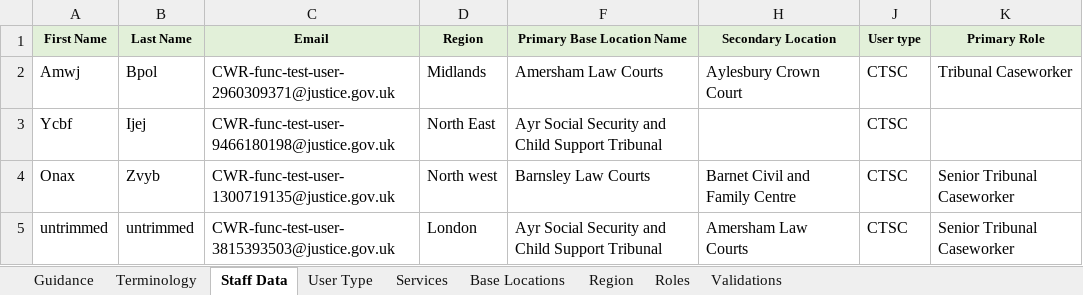
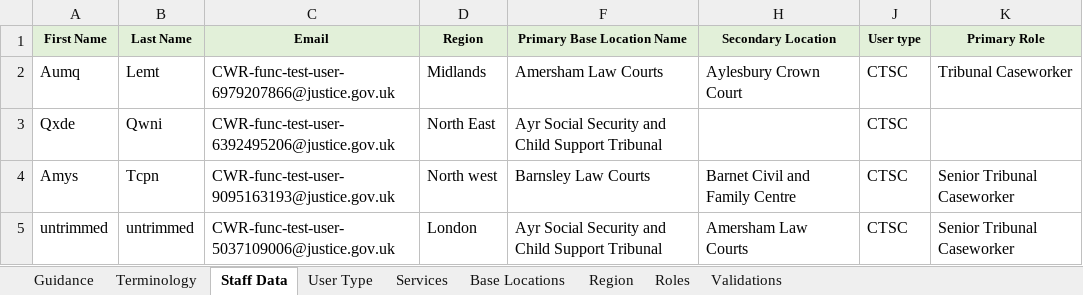
Before and after one commit to hmcts/rd-caseworker-ref-api, an Excel workbook: src/functionalTest/resources/Staff Data Upload with non idam roles.xlsx, sheet Staff Data, drawn as a sheet; only a part is shown; values as stored, in another font and other column widths than the file's, no borders; the diff names each change by its address in the sheet, - before the commit and + after, or states it on an @@ line.

```diff
--- a/src/functionalTest/resources/Staff Data Upload with non idam roles.xlsx (sheet Staff Data)
+++ b/src/functionalTest/resources/Staff Data Upload with non idam roles.xlsx (sheet Staff Data)
-A2 (First Name): Amwj
+A2 (First Name): Aumq
-B2 (Last Name): Bpol
+B2 (Last Name): Lemt
-C2 (Email): CWR-func-test-user-2960309371@justice.gov.uk
+C2 (Email): CWR-func-test-user-6979207866@justice.gov.uk
-A3 (First Name): Ycbf
+A3 (First Name): Qxde
-B3 (Last Name): Ijej
+B3 (Last Name): Qwni
-C3 (Email): CWR-func-test-user-9466180198@justice.gov.uk
+C3 (Email): CWR-func-test-user-6392495206@justice.gov.uk
-A4 (First Name): Onax
+A4 (First Name): Amys
-B4 (Last Name): Zvyb
+B4 (Last Name): Tcpn
-C4 (Email): CWR-func-test-user-1300719135@justice.gov.uk
+C4 (Email): CWR-func-test-user-9095163193@justice.gov.uk
-C5 (Email): CWR-func-test-user-3815393503@justice.gov.uk
+C5 (Email): CWR-func-test-user-5037109006@justice.gov.uk
```
Also changed, not shown: sheet Roles, src/functionalTest/resources/Staff Data Upload.xlsx, 3 other files.
